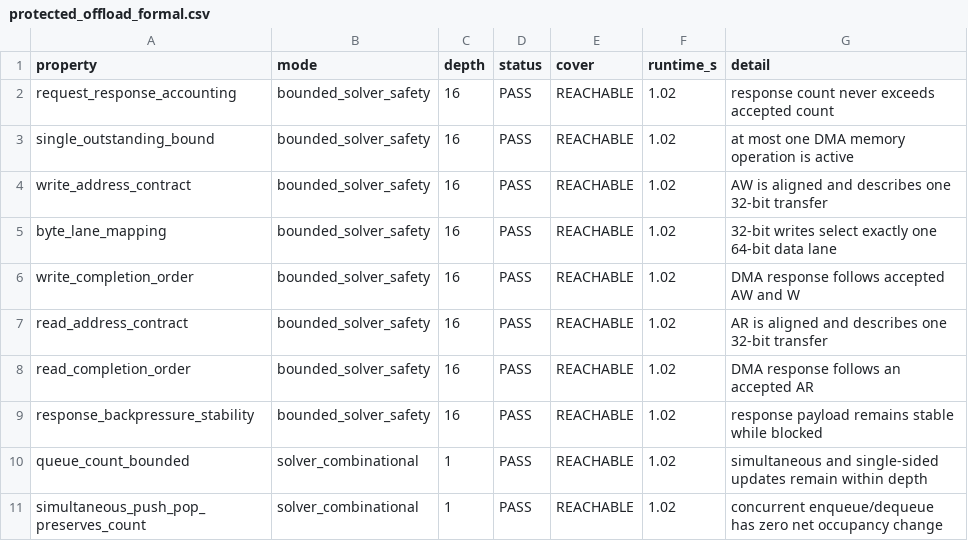
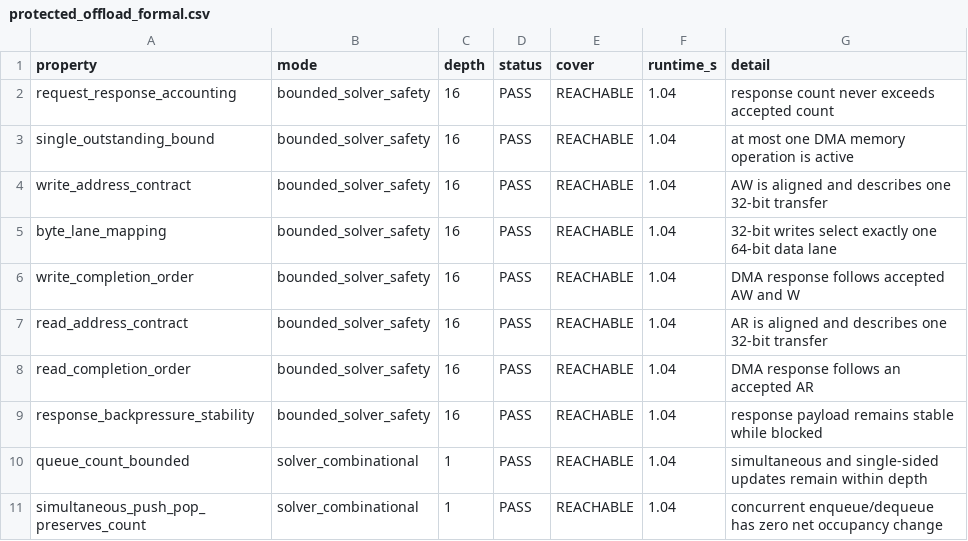
Before and after one commit to ed766/INT8-Tensor-Accelerator-DV, a CSV file: reports/protected_offload_formal.csv, drawn as a sheet.

```diff
--- a/reports/protected_offload_formal.csv
+++ b/reports/protected_offload_formal.csv
@@ -1,11 +1,11 @@
 property,mode,depth,status,cover,runtime_s,detail
-request_response_accounting,bounded_solver_safety,16,PASS,REACHABLE,1.02,response count never exceeds accepted count
-single_outstanding_bound,bounded_solver_safety,16,PASS,REACHABLE,1.02,at most one DMA memory operation is active
-write_address_contract,bounded_solver_safety,16,PASS,REACHABLE,1.02,AW is aligned and describes one 32-bit transfer
-byte_lane_mapping,bounded_solver_safety,16,PASS,REACHABLE,1.02,32-bit writes select exactly one 64-bit data lane
-write_completion_order,bounded_solver_safety,16,PASS,REACHABLE,1.02,DMA response follows accepted AW and W
-read_address_contract,bounded_solver_safety,16,PASS,REACHABLE,1.02,AR is aligned and describes one 32-bit transfer
-read_completion_order,bounded_solver_safety,16,PASS,REACHABLE,1.02,DMA response follows an accepted AR
-response_backpressure_stability,bounded_solver_safety,16,PASS,REACHABLE,1.02,response payload remains stable while blocked
-queue_count_bounded,solver_combinational,1,PASS,REACHABLE,1.02,simultaneous and single-sided updates remain within depth
-simultaneous_push_pop_preserves_count,solver_combinational,1,PASS,REACHABLE,1.02,concurrent enqueue/dequeue has zero net occupancy change
+request_response_accounting,bounded_solver_safety,16,PASS,REACHABLE,1.04,response count never exceeds accepted count
+single_outstanding_bound,bounded_solver_safety,16,PASS,REACHABLE,1.04,at most one DMA memory operation is active
+write_address_contract,bounded_solver_safety,16,PASS,REACHABLE,1.04,AW is aligned and describes one 32-bit transfer
+byte_lane_mapping,bounded_solver_safety,16,PASS,REACHABLE,1.04,32-bit writes select exactly one 64-bit data lane
+write_completion_order,bounded_solver_safety,16,PASS,REACHABLE,1.04,DMA response follows accepted AW and W
+read_address_contract,bounded_solver_safety,16,PASS,REACHABLE,1.04,AR is aligned and describes one 32-bit transfer
+read_completion_order,bounded_solver_safety,16,PASS,REACHABLE,1.04,DMA response follows an accepted AR
+response_backpressure_stability,bounded_solver_safety,16,PASS,REACHABLE,1.04,response payload remains stable while blocked
+queue_count_bounded,solver_combinational,1,PASS,REACHABLE,1.04,simultaneous and single-sided updates remain within depth
+simultaneous_push_pop_preserves_count,solver_combinational,1,PASS,REACHABLE,1.04,concurrent enqueue/dequeue has zero net occupancy change
```
Also changed, not shown: integration/protected_offload/implementation_ledger.csv, reports/rv32_accel_correctness.csv, 25 other files.
